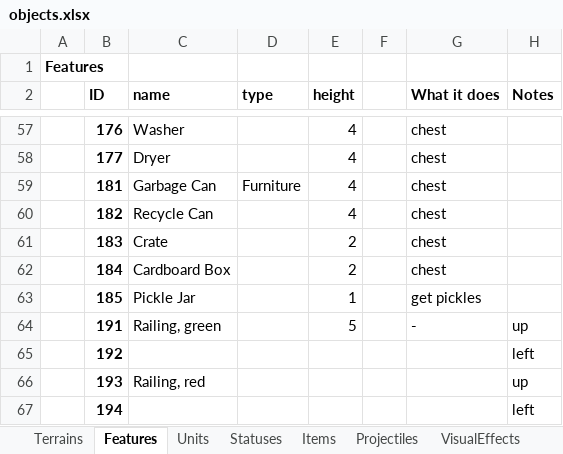
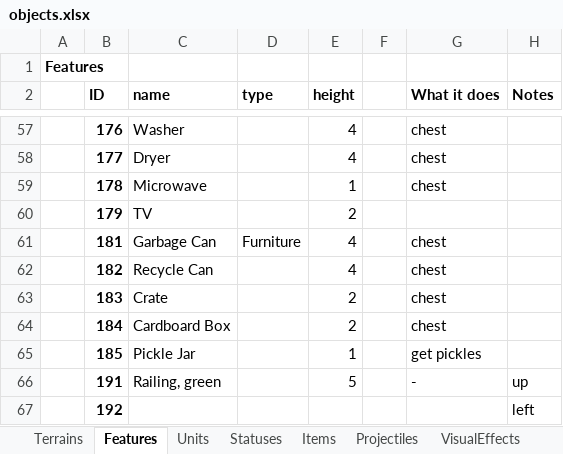
Before and after one commit to dgray001/LNZ, an Excel workbook: objects.xlsx, sheet Features, drawn as a sheet; only a part is shown, gaps mark what is left out; the shorter side is filled out with more unchanged rows; values as stored, in another font and other column widths than the file's, no borders; the diff names each change by its address in the sheet, - before the commit and + after, or states it on an @@ line.

Commit message:
v0.7.3c: Microwave, TV

```diff
--- a/objects.xlsx (sheet Features)
+++ b/objects.xlsx (sheet Features)
+row 59:  | 178 | Microwave |  | 1 |  | chest
+row 60:  | 179 | TV |  | 2
```
Also changed, not shown: 13 other files.
